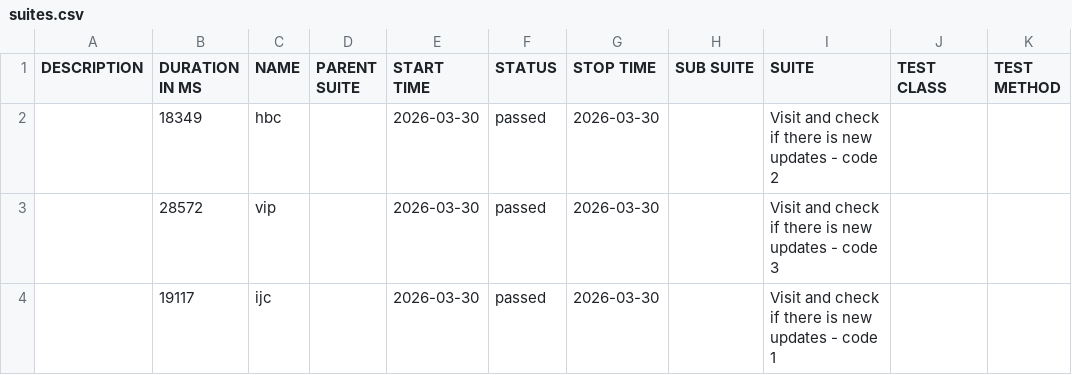
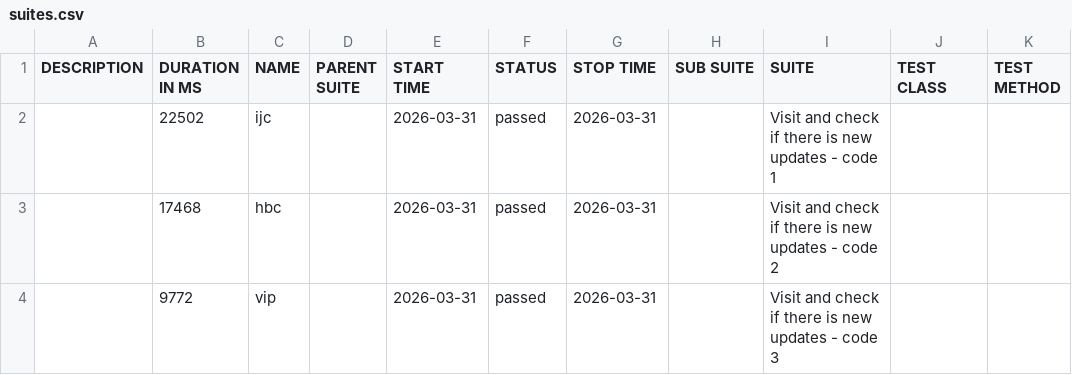
Before and after one commit to 11tdlong/repo11, a CSV file: tmp/allure-cypress/data/suites.csv, drawn as a sheet.

```diff
--- a/tmp/allure-cypress/data/suites.csv
+++ b/tmp/allure-cypress/data/suites.csv
@@ -1,4 +1,4 @@
 "DESCRIPTION","DURATION IN MS","NAME","PARENT SUITE","START TIME","STATUS","STOP TIME","SUB SUITE","SUITE","TEST CLASS","TEST METHOD"
-"","18349","hbc","","2026-03-30","passed","2026-03-30","","Visit and check if there is new updates - code 2","",""
-"","28572","vip","","2026-03-30","passed","2026-03-30","","Visit and check if there is new updates - code 3","",""
-"","19117","ijc","","2026-03-30","passed","2026-03-30","","Visit and check if there is new updates - code 1","",""
+"","22502","ijc","","2026-03-31","passed","2026-03-31","","Visit and check if there is new updates - code 1","",""
+"","17468","hbc","","2026-03-31","passed","2026-03-31","","Visit and check if there is new updates - code 2","",""
+"","9772","vip","","2026-03-31","passed","2026-03-31","","Visit and check if there is new updates - code 3","",""
```
Also changed, not shown: 22 other files.
